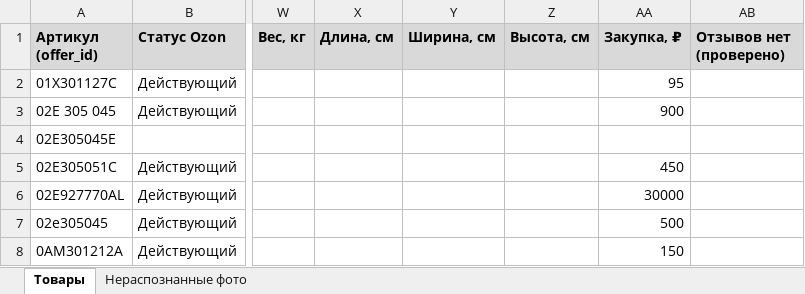
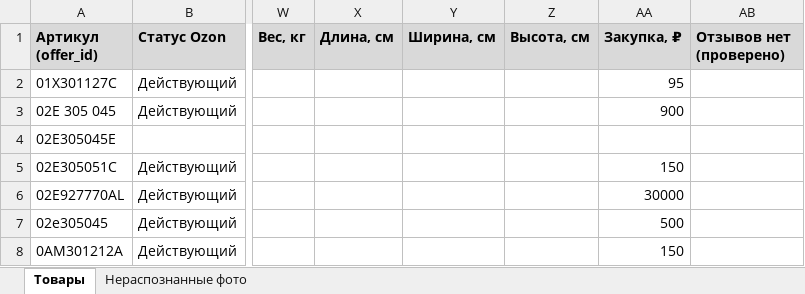
Before and after one commit to antongrigorenko844-prog/marketplace-agent, an Excel workbook: data/master_control.xlsx, sheet Товары, drawn as a sheet; only a part is shown, gaps mark what is left out; values as stored, in another font and other column widths than the file's, no borders; charts and pictures not drawn; the diff names each change by its address in the sheet, - before the commit and + after, or states it on an @@ line.

```diff
--- a/data/master_control.xlsx (sheet Товары)
+++ b/data/master_control.xlsx (sheet Товары)
-AA5 (Закупка, ₽): 450
+AA5 (Закупка, ₽): 150
```
Also changed, not shown: data/audit_report.xlsx, data/avito_feed.xlsx, 11 other files.
